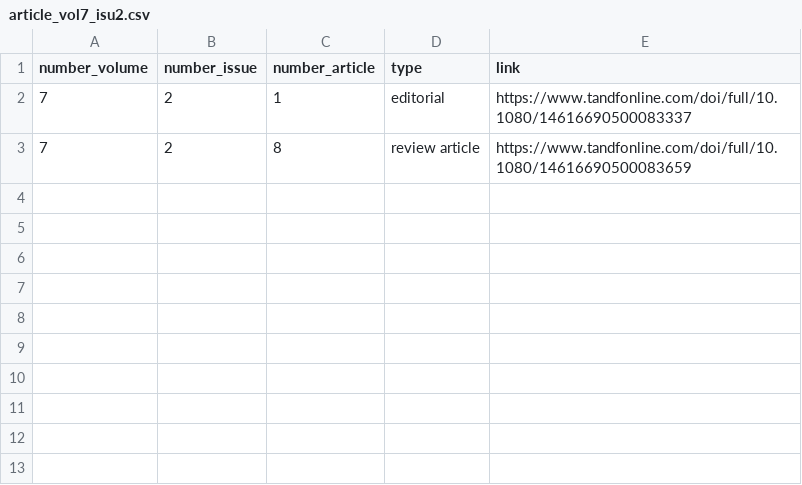
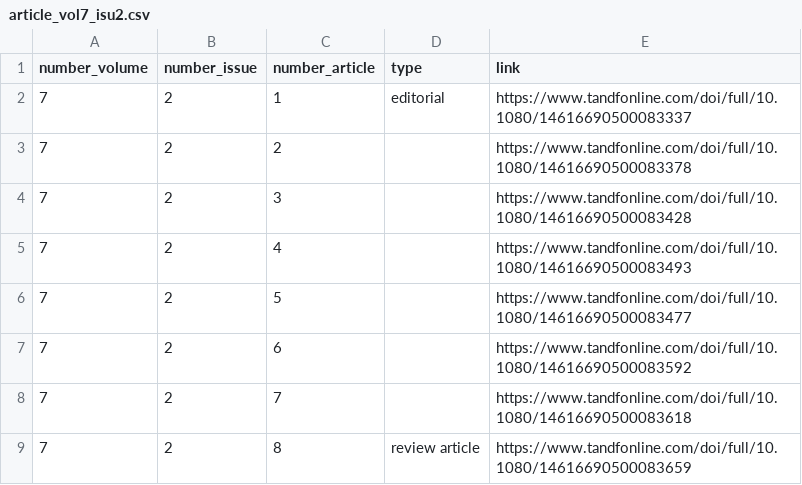
Before and after one commit to savourdxl/PopStudies_Review, a CSV file: data/website_article/article_vol7_isu2.csv, drawn as a sheet; the diff names each change by its address in the sheet, - before the commit and + after, or states it on an @@ line.

```diff
--- a/data/website_article/article_vol7_isu2.csv
+++ b/data/website_article/article_vol7_isu2.csv
+row 3: 7 | 2 | 2 |  | https://www.tandfonline.com/doi/full/10.1080/14616690500083378
+row 4: 7 | 2 | 3 |  | https://www.tandfonline.com/doi/full/10.1080/14616690500083428
+row 5: 7 | 2 | 4 |  | https://www.tandfonline.com/doi/full/10.1080/14616690500083493
+row 6: 7 | 2 | 5 |  | https://www.tandfonline.com/doi/full/10.1080/14616690500083477
+row 7: 7 | 2 | 6 |  | https://www.tandfonline.com/doi/full/10.1080/14616690500083592
+row 8: 7 | 2 | 7 |  | https://www.tandfonline.com/doi/full/10.1080/14616690500083618
```
Also changed, not shown: data/info/info_0.csv, data/info/info_3.csv, 39 other files.
